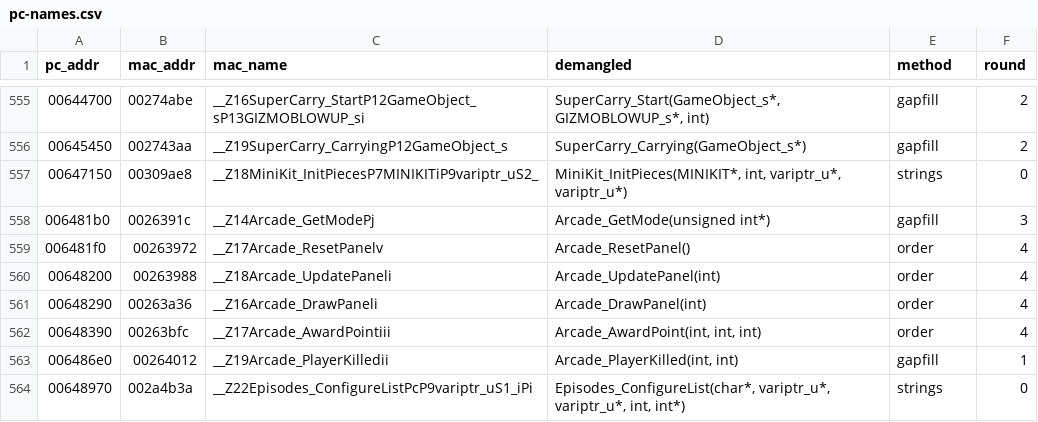
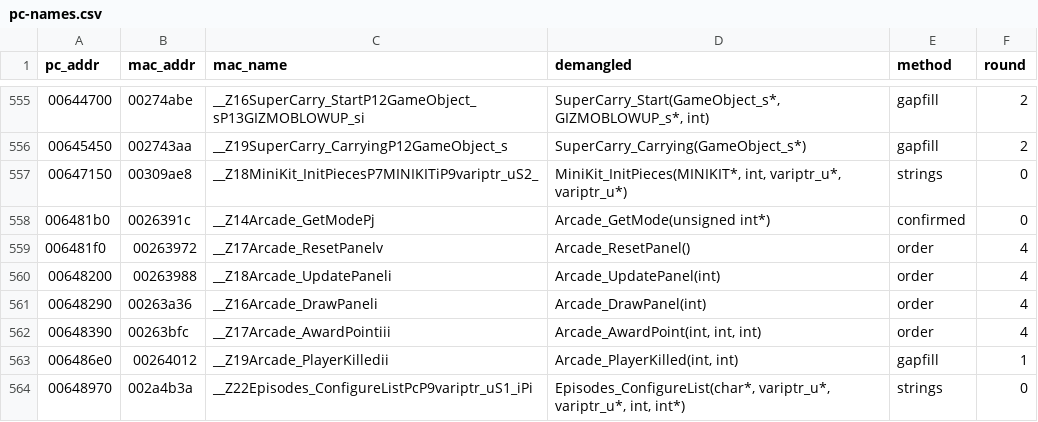
Before and after one commit to wasdhjklxyz/lbtvg, a CSV file: tools/symbols/pc-names.csv, drawn as a sheet; only a part is shown, gaps mark what is left out.

```diff
--- a/tools/symbols/pc-names.csv
+++ b/tools/symbols/pc-names.csv
@@ -557,3 +557,3 @@ pc_addr,mac_addr,mac_name,demangled,method,round
 00647150,00309ae8,__Z18MiniKit_InitPiecesP7MINIKITiP9variptr_uS2_,"MiniKit_InitPieces(MINIKIT*, int, variptr_u*, variptr_u*)",strings,0
-006481b0,0026391c,__Z14Arcade_GetModePj,Arcade_GetMode(unsigned int*),gapfill,3
+006481b0,0026391c,__Z14Arcade_GetModePj,Arcade_GetMode(unsigned int*),confirmed,0
 006481f0,00263972,__Z17Arcade_ResetPanelv,Arcade_ResetPanel(),order,4
```
Also changed, not shown: 7 other files.
